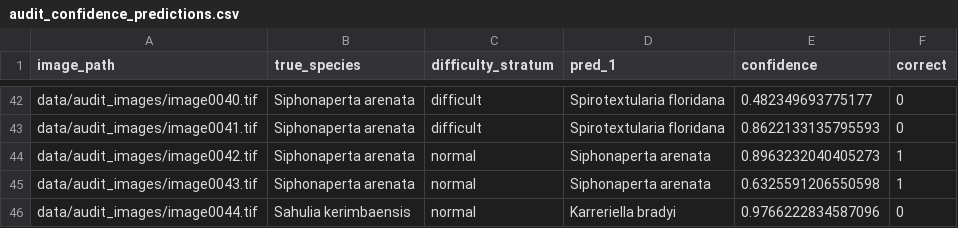
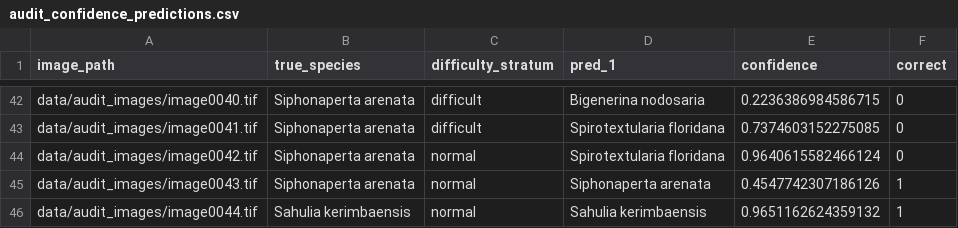
Before and after one commit to hammao/foram-multiview-verification, a CSV file: results/dual_stream/audit_confidence_predictions.csv, drawn as a sheet; only a part is shown, gaps mark what is left out; the diff covers the shown part only; the diff names each change by its address in the sheet, - before the commit and + after, or states it on an @@ line.

```diff
--- a/results/dual_stream/audit_confidence_predictions.csv
+++ b/results/dual_stream/audit_confidence_predictions.csv
-D42 (pred_1): Spirotextularia floridana
+D42 (pred_1): Bigenerina nodosaria
-E42 (confidence): 0.482349693775177
+E42 (confidence): 0.2236386984586715
-E43 (confidence): 0.8622133135795593
+E43 (confidence): 0.7374603152275085
-D44 (pred_1): Siphonaperta arenata
+D44 (pred_1): Spirotextularia floridana
-E44 (confidence): 0.8963232040405273
+E44 (confidence): 0.9640615582466124
-F44 (correct): 1
+F44 (correct): 0
-E45 (confidence): 0.6325591206550598
+E45 (confidence): 0.4547742307186126
-D46 (pred_1): Karreriella bradyi
+D46 (pred_1): Sahulia kerimbaensis
-E46 (confidence): 0.9766222834587096
+E46 (confidence): 0.9651162624359132
-F46 (correct): 0
+F46 (correct): 1
```
Also changed, not shown: 66 edited cells elsewhere in this file, results/dual_stream/audit_predictions.csv, results/dual_stream/noise_results.csv, 40 other files.
